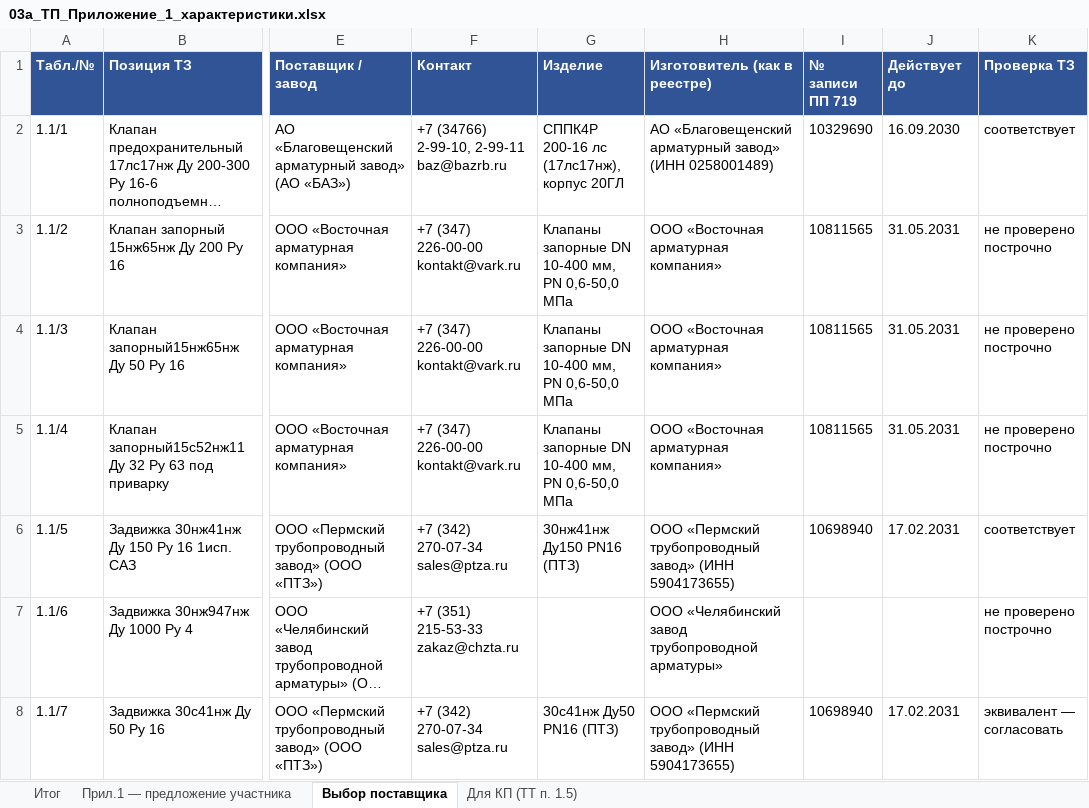
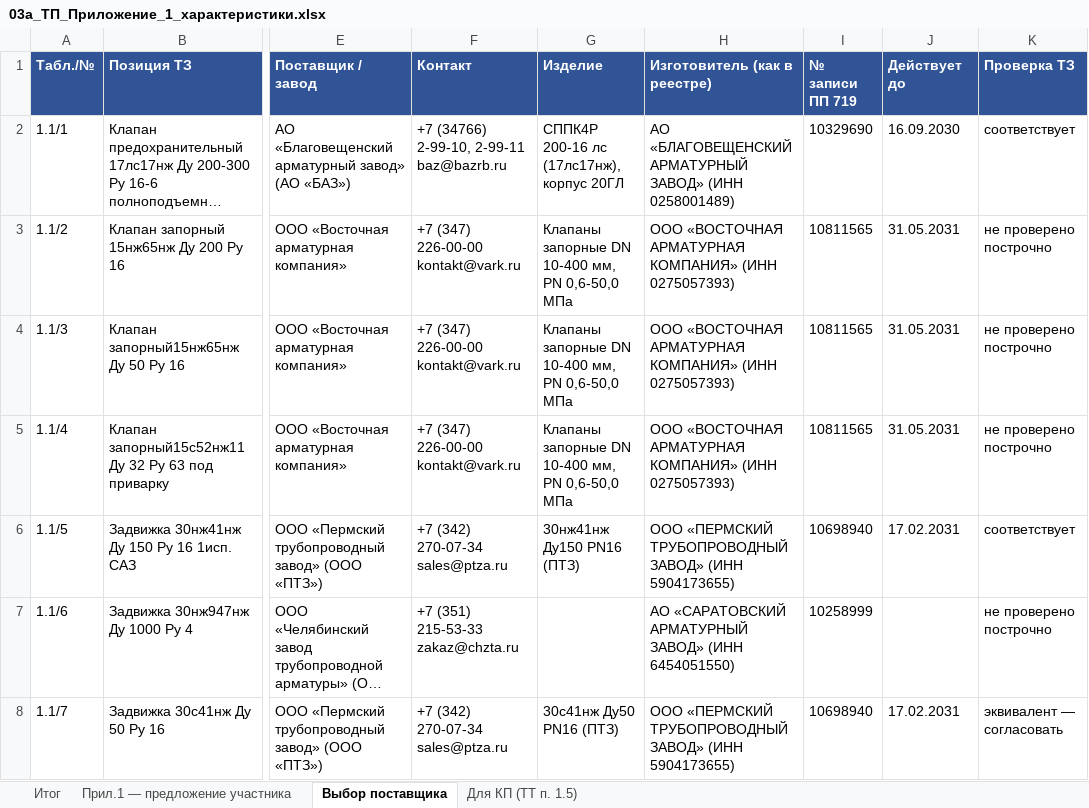
Before and after one commit to arorlov93/Tender-RUS-, an Excel workbook: KAMCHATKA_ZAYAVKA/03a_ТП_Приложение_1_характеристики.xlsx, sheet Выбор поставщика, drawn as a sheet; only a part is shown, gaps mark what is left out; long unchanged cells end in …; values as stored, in another font and other column widths than the file's, no borders; the diff covers the shown part only; the diff names each change by its address in the sheet, - before the commit and + after, or states it on an @@ line.

```diff
--- a/KAMCHATKA_ZAYAVKA/03a_ТП_Приложение_1_характеристики.xlsx (sheet Выбор поставщика)
+++ b/KAMCHATKA_ZAYAVKA/03a_ТП_Приложение_1_характеристики.xlsx (sheet Выбор поставщика)
-H2 (Изготовитель (как в реестре)): АО «Благовещенский арматурный завод» (ИНН 0258001489)
+H2 (Изготовитель (как в реестре)): АО «БЛАГОВЕЩЕНСКИЙ АРМАТУРНЫЙ ЗАВОД» (ИНН 0258001489)
-H3:H5 (Изготовитель (как в реестре)): ООО «Восточная арматурная компания»
+H3:H5 (Изготовитель (как в реестре)): ООО «ВОСТОЧНАЯ АРМАТУРНАЯ КОМПАНИЯ» (ИНН 0275057393)
-H6 (Изготовитель (как в реестре)): ООО «Пермский трубопроводный завод» (ИНН 5904173655)
+H6 (Изготовитель (как в реестре)): ООО «ПЕРМСКИЙ ТРУБОПРОВОДНЫЙ ЗАВОД» (ИНН 5904173655)
-H7 (Изготовитель (как в реестре)): ООО «Челябинский завод трубопроводной арматуры»
+H7 (Изготовитель (как в реестре)): АО «САРАТОВСКИЙ АРМАТУРНЫЙ ЗАВОД» (ИНН 6454051550)
-I7 (№ записи ПП 719): (empty)
+I7 (№ записи ПП 719): 10258999
-H8 (Изготовитель (как в реестре)): ООО «Пермский трубопроводный завод» (ИНН 5904173655)
+H8 (Изготовитель (как в реестре)): ООО «ПЕРМСКИЙ ТРУБОПРОВОДНЫЙ ЗАВОД» (ИНН 5904173655)
```
Also changed, not shown: 371 edited cells elsewhere in this sheet, sheet Для КП (ТТ п. 1.5), sheet Прил.1 — предложение участника, KAMCHATKA_FINAL_ZAVODY/01_ООО_Пермский_трубопроводный_завод.xlsx, KAMCHATKA_FINAL_ZAVODY/04_ООО_ЧелябинскСпецГражданСтрой_ЛД_Прайд.xlsx, 38 other files.
